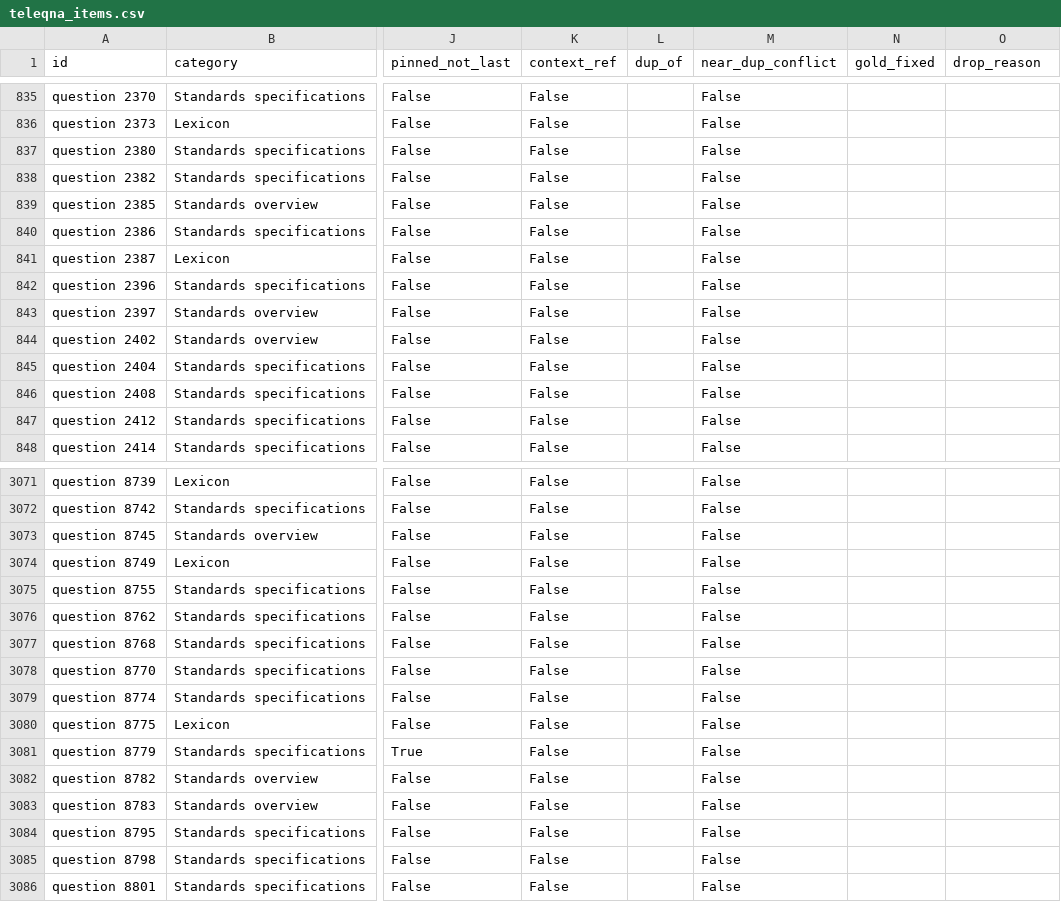
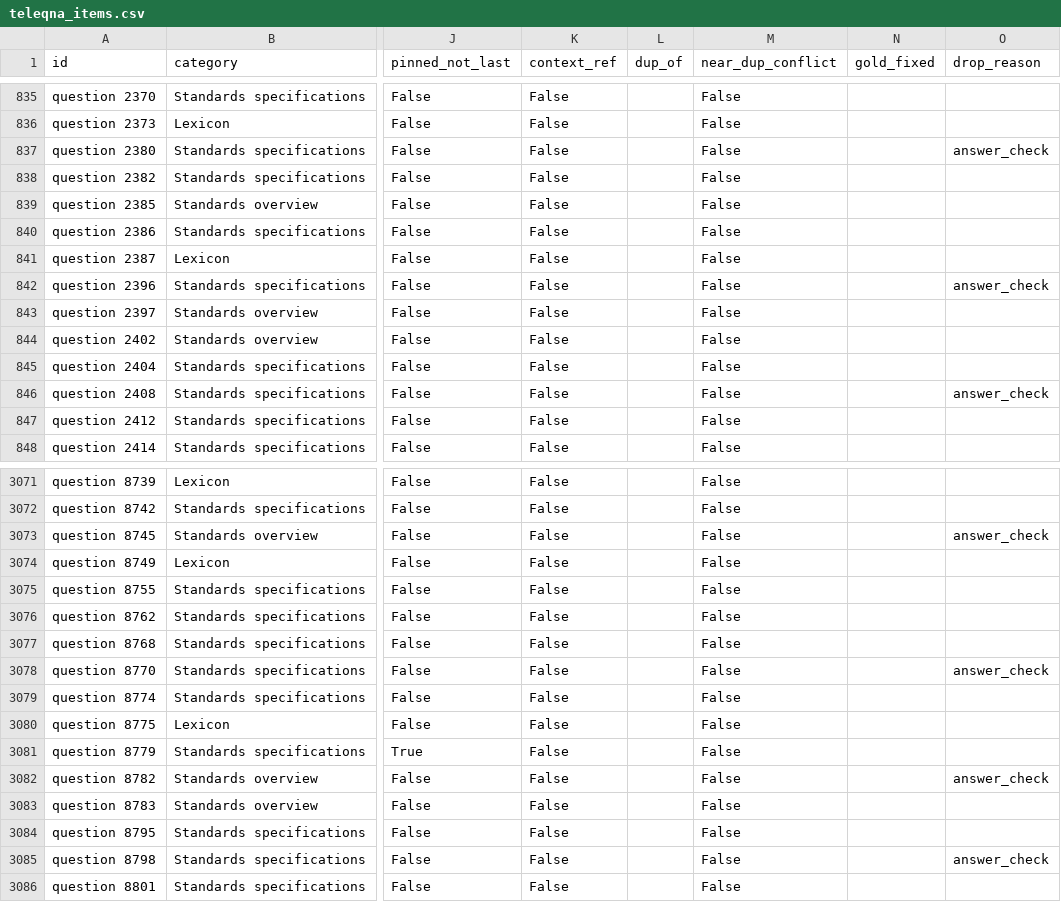
Before and after one commit to qianqiuqiu/Telecom_OM_LLM_Evaluation, a CSV file: data/processed/teleqna_items.csv, drawn as a sheet; only a part is shown, gaps mark what is left out; the diff covers the shown part only; the diff names each change by its address in the sheet, - before the commit and + after, or states it on an @@ line.

```diff
--- a/data/processed/teleqna_items.csv
+++ b/data/processed/teleqna_items.csv
-O837 (drop_reason): (empty)
+O837 (drop_reason): answer_check
-O842 (drop_reason): (empty)
+O842 (drop_reason): answer_check
-O846 (drop_reason): (empty)
+O846 (drop_reason): answer_check
-O3073 (drop_reason): (empty)
+O3073 (drop_reason): answer_check
-O3078 (drop_reason): (empty)
+O3078 (drop_reason): answer_check
-O3082 (drop_reason): (empty)
+O3082 (drop_reason): answer_check
-O3085 (drop_reason): (empty)
+O3085 (drop_reason): answer_check
```
Also changed, not shown: 95 edited cells elsewhere in this file, 16 other files.
